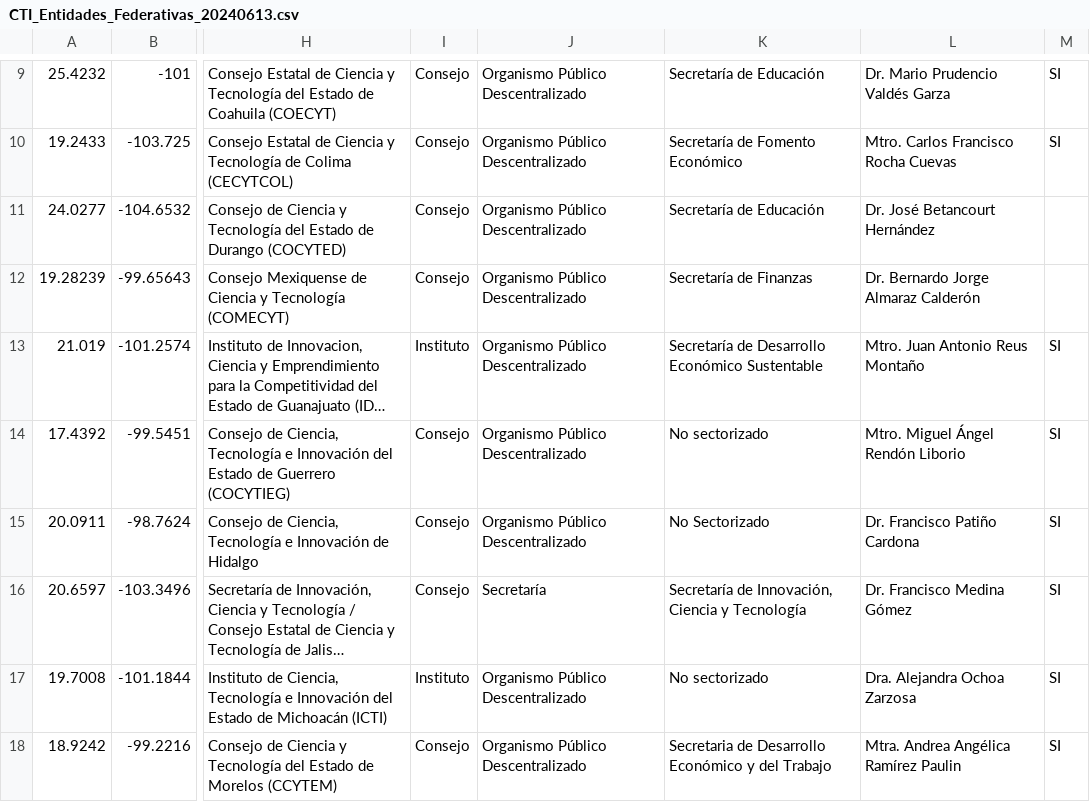
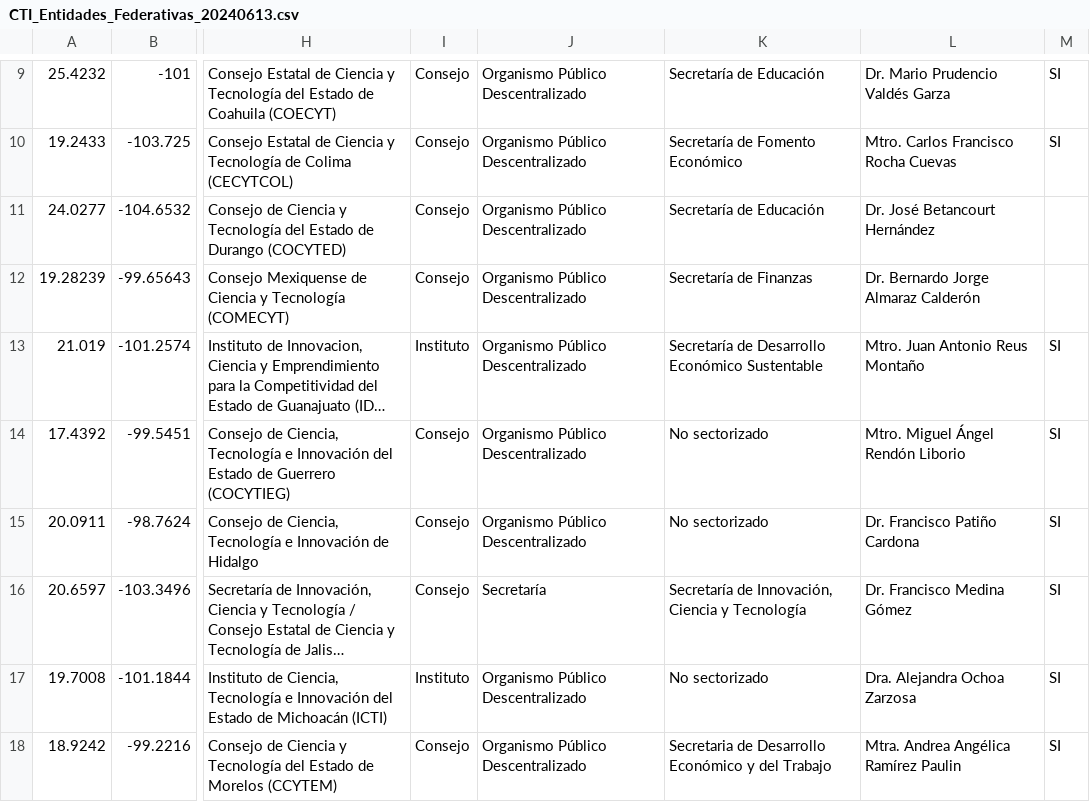
Before and after one commit to drkshy/URC, a CSV file: CTI_Entidades_Federativas_20240613.csv, drawn as a sheet; only a part is shown, gaps mark what is left out; long unchanged cells end in …; the diff names each change by its address in the sheet, - before the commit and + after, or states it on an @@ line.

```diff
--- a/CTI_Entidades_Federativas_20240613.csv
+++ b/CTI_Entidades_Federativas_20240613.csv
-K15: No Sectorizado
+K15: No sectorizado
```
